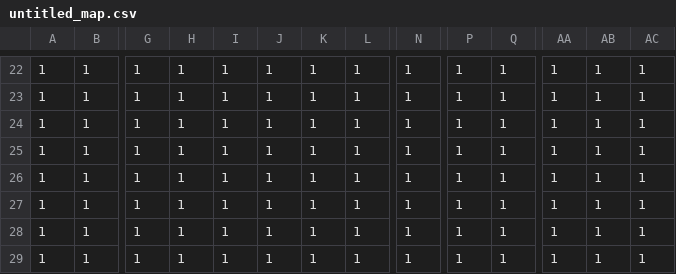
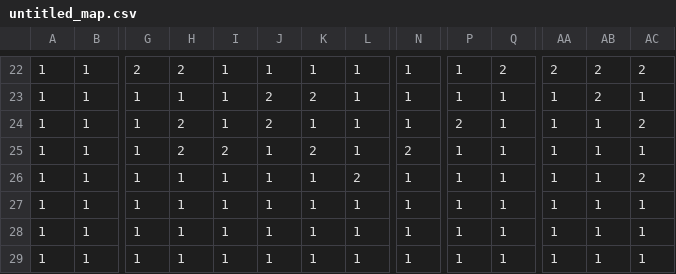
Before and after one commit to Cod1ngCzy/Pygame-Projects, a CSV file: Ray Trace/assets/maps/untitled_map.csv, drawn as a sheet; only a part is shown, gaps mark what is left out; the diff covers the shown part only; the diff names each change by its address in the sheet, - before the commit and + after, or states it on an @@ line.

```diff
--- a/Ray Trace/assets/maps/untitled_map.csv
+++ b/Ray Trace/assets/maps/untitled_map.csv
-G22: 1
+G22: 2
-H22: 1
+H22: 2
-Q22: 1
+Q22: 2
-AA22: 1
+AA22: 2
-AB22:AB23: 1
+AB22:AB23: 2
-AC22: 1
+AC22: 2
-J23:J24: 1
+J23:J24: 2
-K23: 1
+K23: 2
-H24:H25: 1
+H24:H25: 2
-P24: 1
+P24: 2
-AC24: 1
+AC24: 2
-I25: 1
+I25: 2
-K25: 1
+K25: 2
-N25: 1
+N25: 2
-L26: 1
+L26: 2
-AC26: 1
+AC26: 2
```
Also changed, not shown: 58 edited cells elsewhere in this file, 2 other files.
